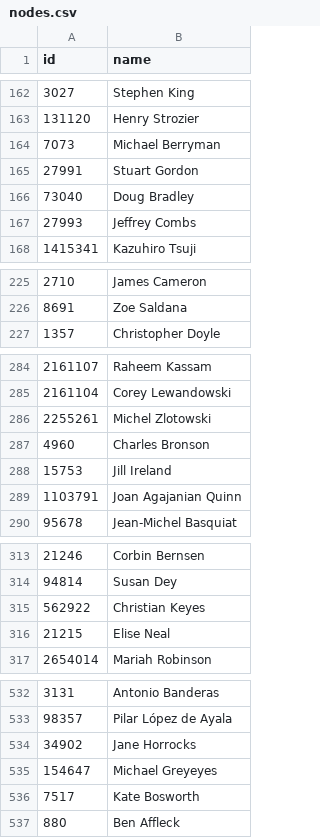
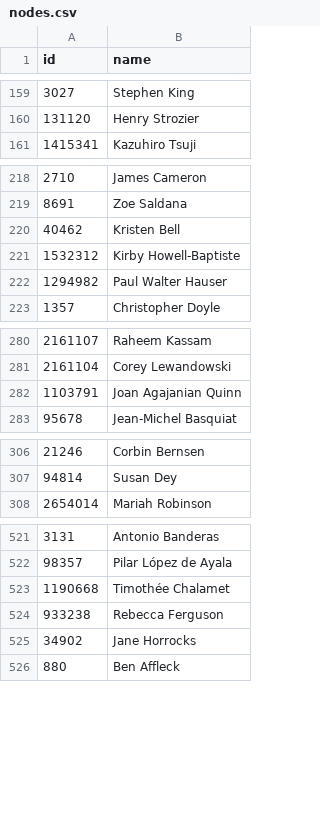
Before and after one commit to ArmelaGjoka/data-visualization-omsc, a CSV file: H1/Q1/nodes.csv, drawn as a sheet; only a part is shown, gaps mark what is left out; the diff covers the shown part only.

```diff
--- a/H1/Q1/nodes.csv
+++ b/H1/Q1/nodes.csv
@@ -163,6 +160,2 @@ id,name
 131120,Henry Strozier
-7073,Michael Berryman
-27991,Stuart Gordon
-73040,Doug Bradley
-27993,Jeffrey Combs
 1415341,Kazuhiro Tsuji
@@ -226,2 +219,5 @@ id,name
 8691,Zoe Saldana
+40462,Kristen Bell
+1532312,Kirby Howell-Baptiste
+1294982,Paul Walter Hauser
 1357,Christopher Doyle
@@ -285,5 +281,2 @@ id,name
 2161104,Corey Lewandowski
-2255261,Michel Zlotowski
-4960,Charles Bronson
-15753,Jill Ireland
 1103791,Joan Agajanian Quinn
@@ -314,4 +307,2 @@ id,name
 94814,Susan Dey
-562922,Christian Keyes
-21215,Elise Neal
 2654014,Mariah Robinson
@@ -533,5 +522,5 @@ id,name
 98357,Pilar López de Ayala
+1190668,Timothée Chalamet
+933238,Rebecca Ferguson
 34902,Jane Horrocks
-154647,Michael Greyeyes
-7517,Kate Bosworth
 880,Ben Affleck
```
Also changed, not shown: 1 added row, 5 removed rows and 4 moved rows elsewhere in this file, H1/Q1/edges.csv, 8 other files.
